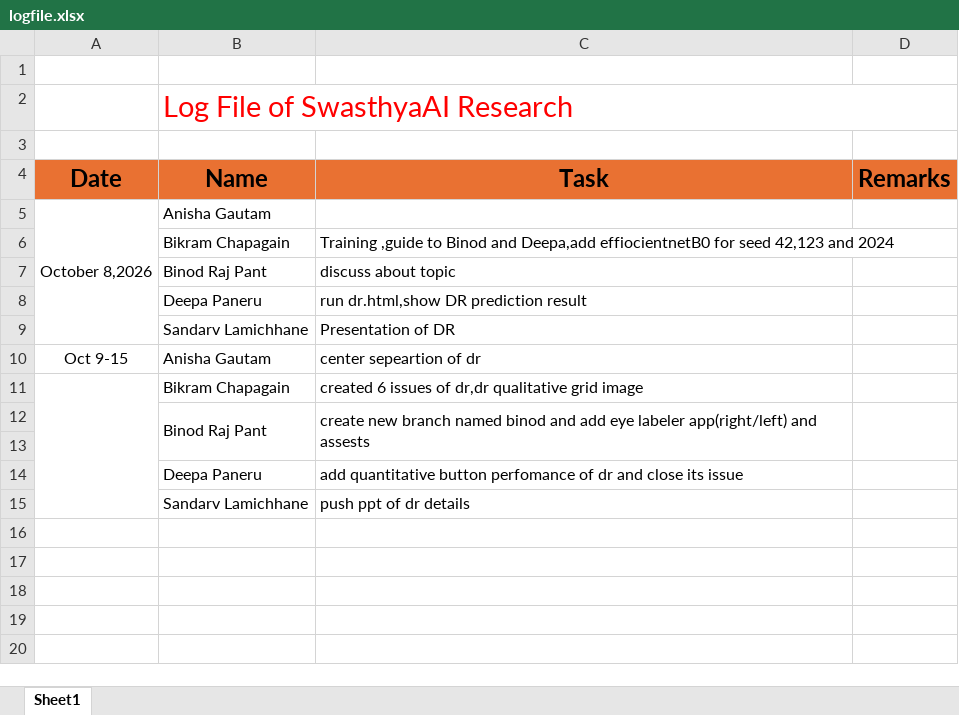
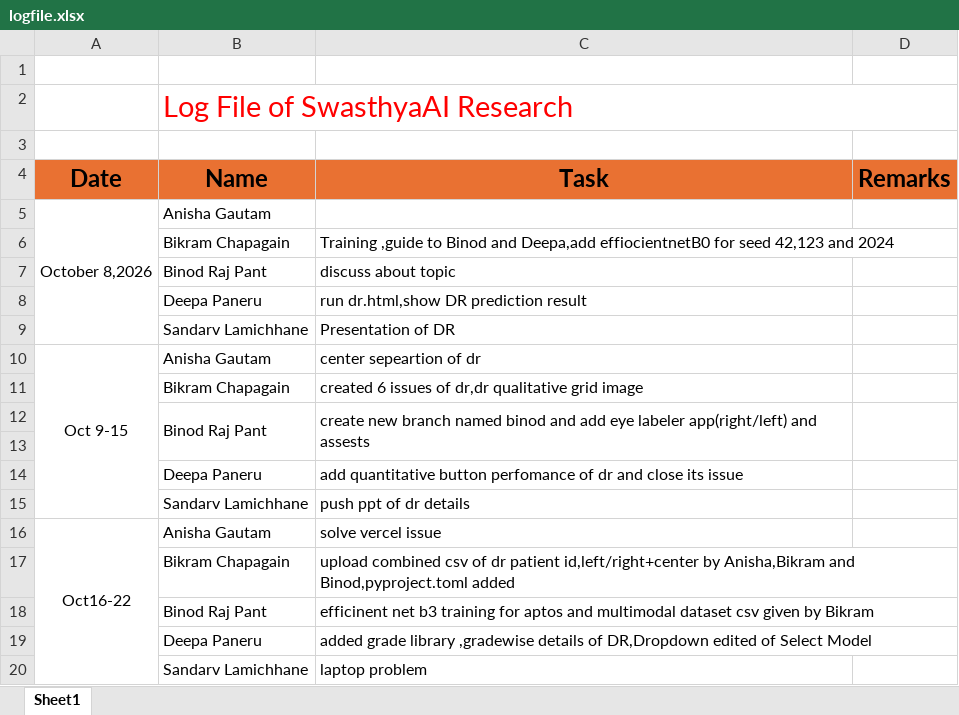
Before and after one commit to bikram76334/SwastyaAI, an Excel workbook: logfile.xlsx, sheet Sheet1, drawn as a sheet; values as stored, in another font and other column widths than the file's, no borders; removed rows and columns are numbered as before the commit, all else as after; the diff names each change by its address in the sheet, - before the commit and + after, or states it on an @@ line.

Commit message:
logfile upto october 22

```diff
--- a/logfile.xlsx (sheet Sheet1)
+++ b/logfile.xlsx (sheet Sheet1)
+A10:A15 merged
-A11:A15 merged
+row 16: Oct16-22 | Anisha Gautam | solve vercel issue
+row 17:  | Bikram Chapagain | upload combined csv of dr patient id,left/right+center by Anisha,Bikram and Binod,pyproject.toml added
+row 18:  | Binod Raj Pant | efficinent net b3 training for aptos and multimodal dataset csv given by Bikram
+row 19:  | Deepa Paneru | added grade library ,gradewise details of DR,Dropdown edited of Select Model
+row 20:  | Sandarv Lamichhane | laptop problem
```
